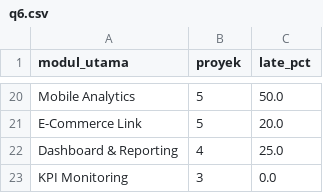
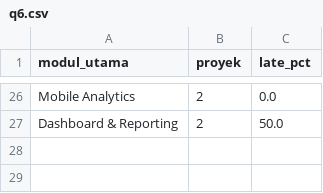
Before and after one commit to Ryora-max/beone-erp-consulting-analysis, a CSV file: outputs/sql_results/q6.csv, drawn as a sheet; only a part is shown, gaps mark what is left out; removed rows and columns are numbered as before the commit, all else as after; the diff covers the shown part only; the diff names each change by its address in the sheet, - before the commit and + after, or states it on an @@ line.

```diff
--- a/outputs/sql_results/q6.csv
+++ b/outputs/sql_results/q6.csv
-B26 (proyek): 5
+B26 (proyek): 2
-C26 (late_pct): 50.0
+C26 (late_pct): 0.0
-row 21: E-Commerce Link | 5 | 20.0
-B27 (proyek): 4
+B27 (proyek): 2
-C27 (late_pct): 25.0
+C27 (late_pct): 50.0
-row 23: KPI Monitoring | 3 | 0.0
```
Also changed, not shown: 15 added rows, 9 removed rows and 15 edited cells elsewhere in this file, data/raw/leads.csv, data/raw/opportunities.csv, 18 other files.
